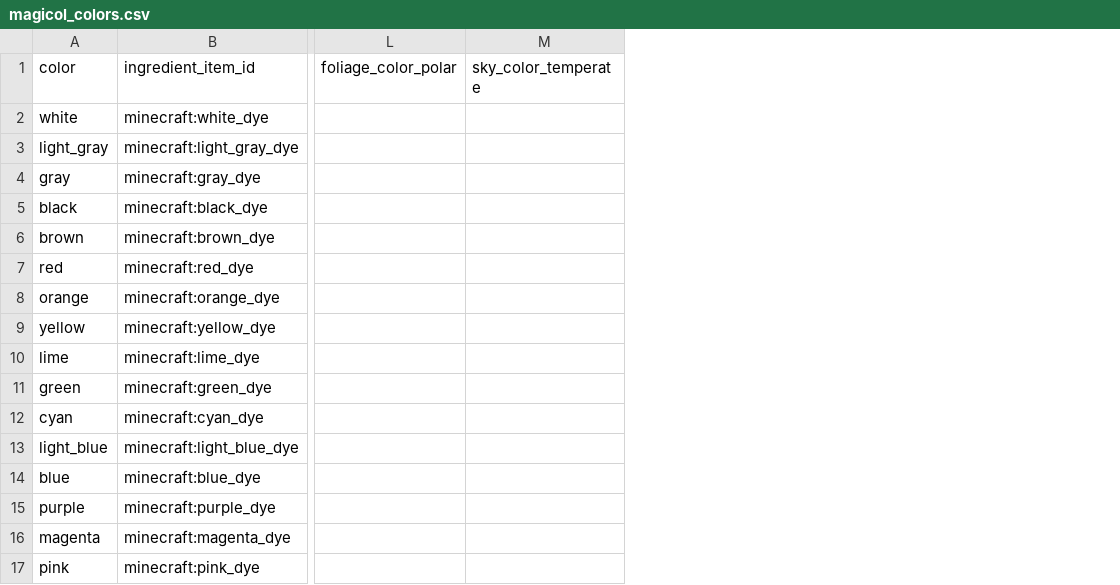
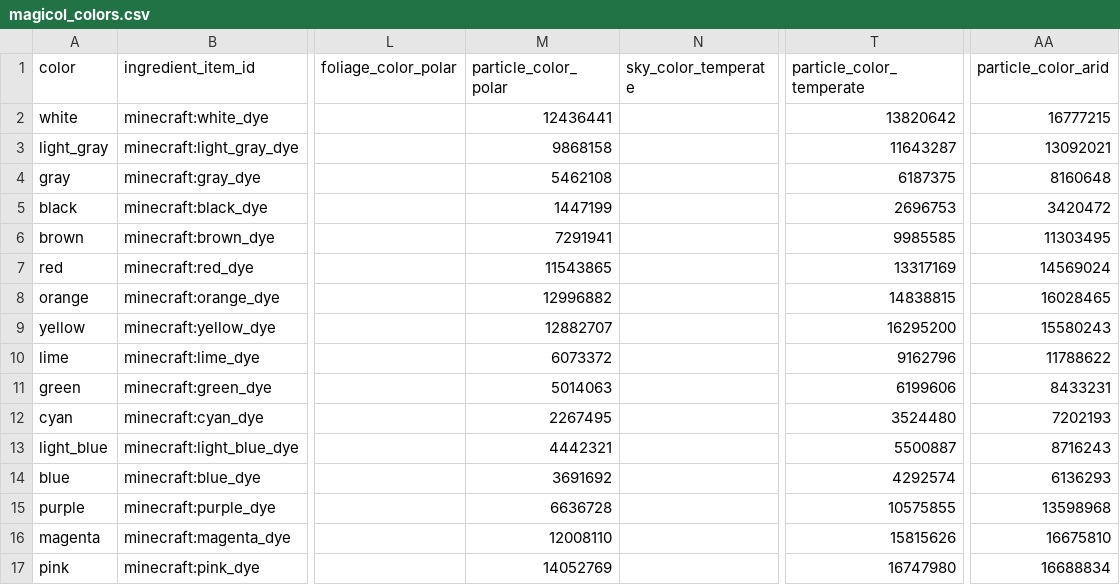
Before and after one commit to Gamemode4Dev/GM4_Datapacks, a CSV file: gm4_zauber_cauldrons/raw/magicol_colors.csv, drawn as a sheet; only a part is shown, gaps mark what is left out; the diff names each change by its address in the sheet, - before the commit and + after, or states it on an @@ line.

Commit message:
Implement Biome Coloring

```diff
--- a/gm4_zauber_cauldrons/raw/magicol_colors.csv
+++ b/gm4_zauber_cauldrons/raw/magicol_colors.csv
+column M (particle_color_polar), rows 2-17: 12436441 | 9868158 | 5462108 | 1447199 | 7291941 | 11543865 | 12996882 | 12882707 | 6073372 | 5014063 | 2267495 | 4442321 | 3691692 | 6636728 | 12008110 | 14052769
+column T (particle_color_temperate), rows 2-17: 13820642 | 11643287 | 6187375 | 2696753 | 9985585 | 13317169 | 14838815 | 16295200 | 9162796 | 6199606 | 3524480 | 5500887 | 4292574 | 10575855 | 15815626 | 16747980
+column AA (particle_color_arid), rows 2-17: 16777215 | 13092021 | 8160648 | 3420472 | 11303495 | 14569024 | 16028465 | 15580243 | 11788622 | 8433231 | 7202193 | 8716243 | 6136293 | 13598968 | 16675810 | 16688834
```
Also changed, not shown: 12 other files.
